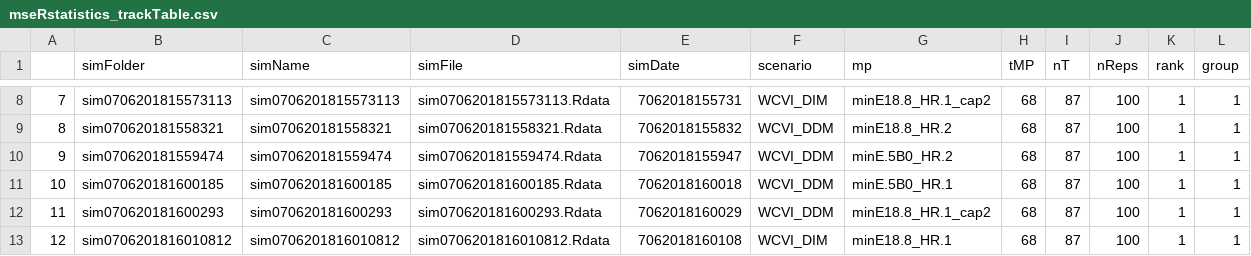
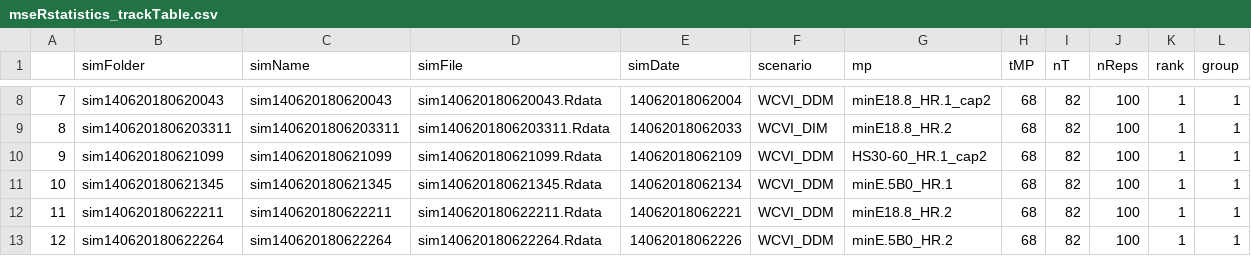
Before and after one commit to mseR-code/mseRmfleet, a CSV file: mserproject/statistics/mseRstatistics_trackTable.csv, drawn as a sheet; only a part is shown, gaps mark what is left out; the diff covers the shown part only.

```diff
--- a/mserproject/statistics/mseRstatistics_trackTable.csv
+++ b/mserproject/statistics/mseRstatistics_trackTable.csv
@@ -8,6 +8,6 @@
-"7","sim0706201815573113","sim0706201815573113","sim0706201815573113.Rdata","7062018155731","WCVI_DIM","minE18.8_HR.1_cap2",68,87,100,1,1
-"8","sim070620181558321","sim070620181558321","sim070620181558321.Rdata","7062018155832","WCVI_DDM","minE18.8_HR.2",68,87,100,1,1
-"9","sim070620181559474","sim070620181559474","sim070620181559474.Rdata","7062018155947","WCVI_DDM","minE.5B0_HR.2",68,87,100,1,1
-"10","sim070620181600185","sim070620181600185","sim070620181600185.Rdata","7062018160018","WCVI_DDM","minE.5B0_HR.1",68,87,100,1,1
-"11","sim070620181600293","sim070620181600293","sim070620181600293.Rdata","7062018160029","WCVI_DDM","minE18.8_HR.1_cap2",68,87,100,1,1
-"12","sim0706201816010812","sim0706201816010812","sim0706201816010812.Rdata","7062018160108","WCVI_DIM","minE18.8_HR.1",68,87,100,1,1
+"7","sim140620180620043","sim140620180620043","sim140620180620043.Rdata","14062018062004","WCVI_DDM","minE18.8_HR.1_cap2",68,82,100,1,1
+"8","sim1406201806203311","sim1406201806203311","sim1406201806203311.Rdata","14062018062033","WCVI_DIM","minE18.8_HR.2",68,82,100,1,1
+"9","sim140620180621099","sim140620180621099","sim140620180621099.Rdata","14062018062109","WCVI_DDM","HS30-60_HR.1_cap2",68,82,100,1,1
+"10","sim140620180621345","sim140620180621345","sim140620180621345.Rdata","14062018062134","WCVI_DDM","minE.5B0_HR.1",68,82,100,1,1
+"11","sim140620180622211","sim140620180622211","sim140620180622211.Rdata","14062018062221","WCVI_DDM","minE18.8_HR.2",68,82,100,1,1
+"12","sim140620180622264","sim140620180622264","sim140620180622264.Rdata","14062018062226","WCVI_DDM","minE.5B0_HR.2",68,82,100,1,1
```
Also changed, not shown: 87 edited cells elsewhere in this file, mserproject/statistics/WCVI_HerringObjectiveTable.csv, mserproject/statistics/mseRstatistics_perfParTable.csv, 22 other files.
